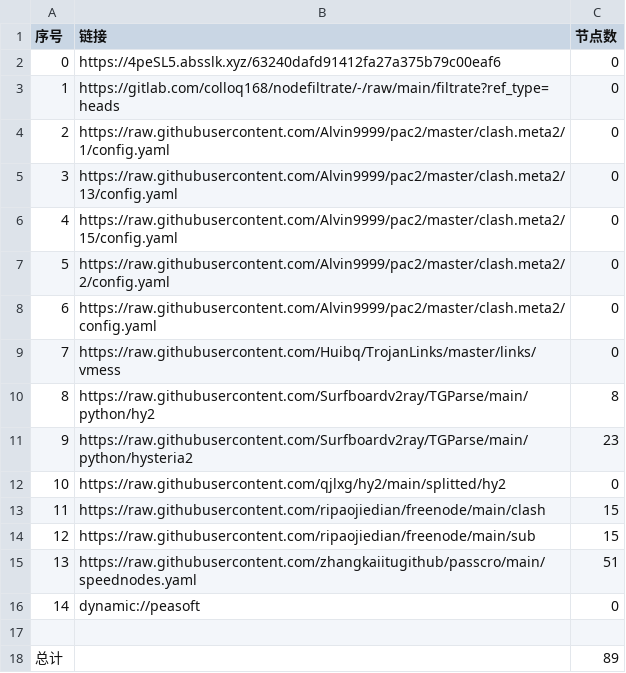
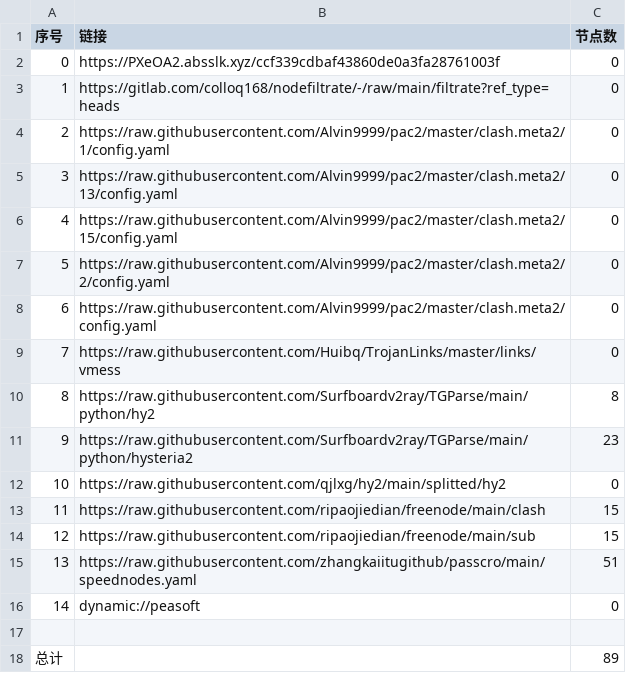
Before and after one commit to shtrend/AutoMergePublicNodes, a CSV file: list_result.csv, drawn as a sheet.

```diff
--- a/list_result.csv
+++ b/list_result.csv
@@ -1,3 +1,3 @@
 序号,链接,节点数
-0,https://4peSL5.absslk.xyz/63240dafd91412fa27a375b79c00eaf6,0
+0,https://PXeOA2.absslk.xyz/ccf339cdbaf43860de0a3fa28761003f,0
 1,https://gitlab.com/colloq168/nodefiltrate/-/raw/main/filtrate?ref_type=heads,0
```
Also changed, not shown: 3 other files.
